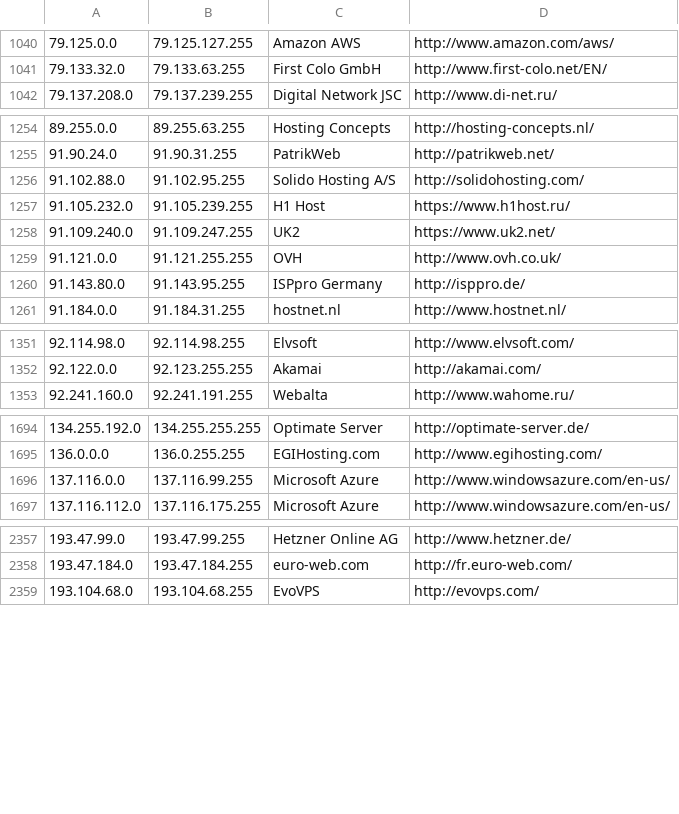
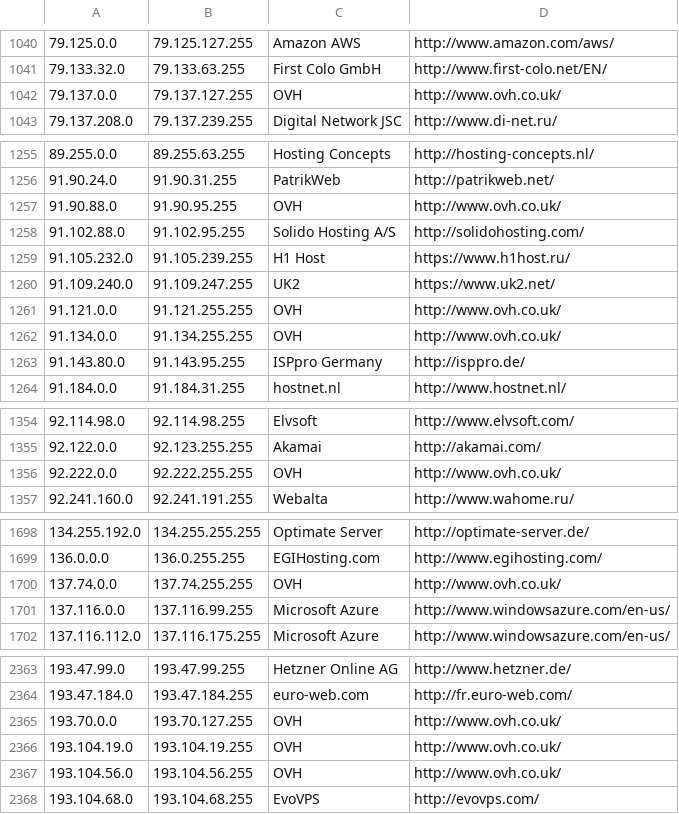
Before and after one commit to austintoot40/pokemon-showdown, a CSV file: config/datacenters.csv, drawn as a sheet; only a part is shown, gaps mark what is left out; the diff covers the shown part only.

Commit message:
Sync datacenters

```diff
--- a/config/datacenters.csv
+++ b/config/datacenters.csv
@@ -1041,2 +1041,3 @@
 79.133.32.0,79.133.63.255,First Colo GmbH,http://www.first-colo.net/EN/
+79.137.0.0,79.137.127.255,OVH,http://www.ovh.co.uk/
 79.137.208.0,79.137.239.255,Digital Network JSC,http://www.di-net.ru/
@@ -1255,2 +1256,3 @@
 91.90.24.0,91.90.31.255,PatrikWeb,http://patrikweb.net/
+91.90.88.0,91.90.95.255,OVH,http://www.ovh.co.uk/
 91.102.88.0,91.102.95.255,Solido Hosting A/S,http://solidohosting.com/
@@ -1259,2 +1261,3 @@
 91.121.0.0,91.121.255.255,OVH,http://www.ovh.co.uk/
+91.134.0.0,91.134.255.255,OVH,http://www.ovh.co.uk/
 91.143.80.0,91.143.95.255,ISPpro Germany,http://isppro.de/
@@ -1352,2 +1355,3 @@
 92.122.0.0,92.123.255.255,Akamai,http://akamai.com/
+92.222.0.0,92.222.255.255,OVH,http://www.ovh.co.uk/
 92.241.160.0,92.241.191.255,Webalta,http://www.wahome.ru/
@@ -1695,2 +1699,3 @@
 136.0.0.0,136.0.255.255,EGIHosting.com,http://www.egihosting.com/
+137.74.0.0,137.74.255.255,OVH,http://www.ovh.co.uk/
 137.116.0.0,137.116.99.255,Microsoft Azure,http://www.windowsazure.com/en-us/
@@ -2358,2 +2364,5 @@
 193.47.184.0,193.47.184.255,euro-web.com,http://fr.euro-web.com/
+193.70.0.0,193.70.127.255,OVH,http://www.ovh.co.uk/
+193.104.19.0,193.104.19.255,OVH,http://www.ovh.co.uk/
+193.104.56.0,193.104.56.255,OVH,http://www.ovh.co.uk/
 193.104.68.0,193.104.68.255,EvoVPS,http://evovps.com/
```
Also changed, not shown: 2 added rows and 2 edited cells elsewhere in this file.
